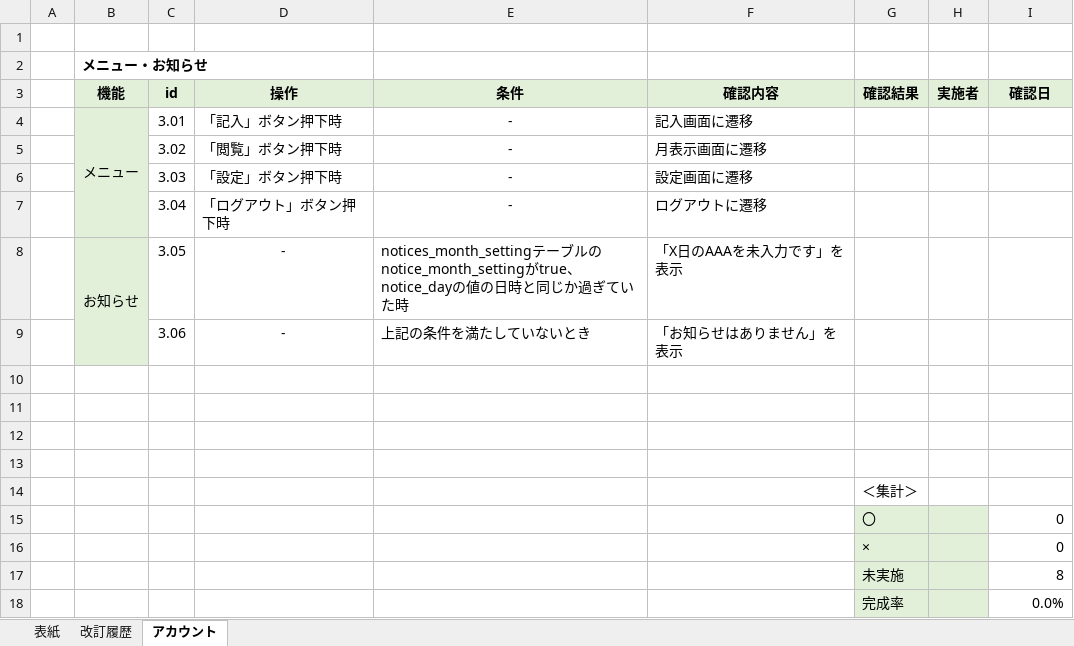
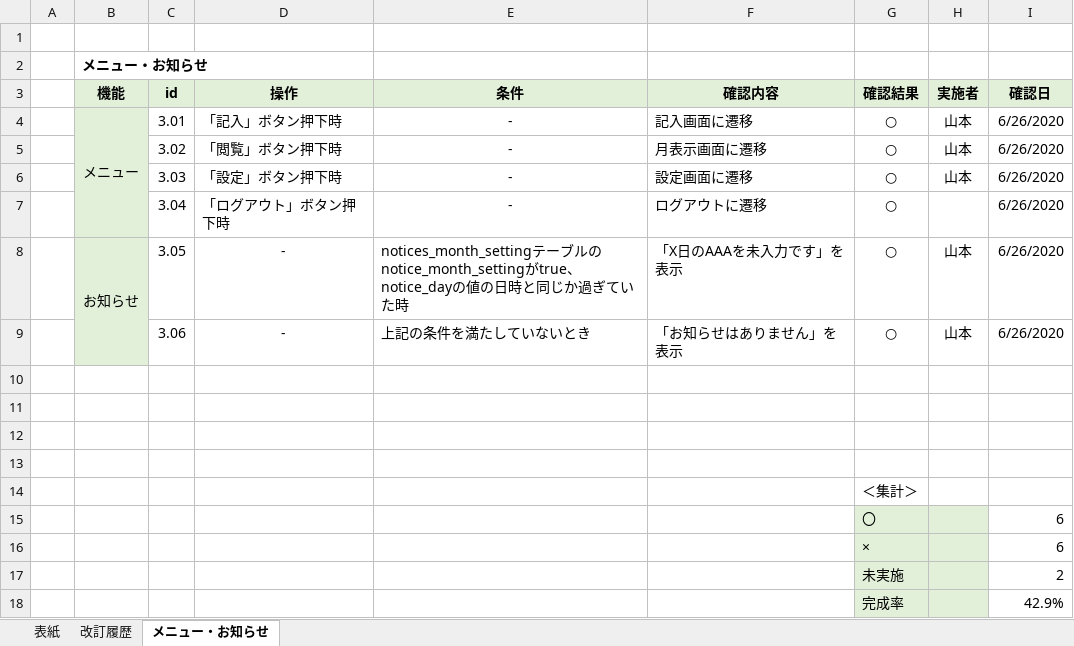
Before and after one commit to ShunjiYamamoto/groupA, an Excel workbook: 7.単体テスト/単体テスト_お知らせ・メニュー.xlsx, sheet メニュー・お知らせ, drawn as a sheet; values as stored, in another font and other column widths than the file's, no borders; conditional formats not drawn; the diff names each change by its address in the sheet, - before the commit and + after, or states it on an @@ line.

```diff
--- a/7.単体テスト/単体テスト_お知らせ・メニュー.xlsx (sheet メニュー・お知らせ)
+++ b/7.単体テスト/単体テスト_お知らせ・メニュー.xlsx (sheet メニュー・お知らせ)
-sheet tab: アカウント
+sheet tab: メニュー・お知らせ
-G4:G9 (確認結果): (empty)
+G4:G9 (確認結果): ○
-H4:H6 (実施者): (empty)
+H4:H6 (実施者): 山本
-I4:I9 (確認日): (empty)
+I4:I9 (確認日): 6/26/2020
-H8:H9 (実施者): (empty)
+H8:H9 (実施者): 山本
-I15:I16 (確認日): 0
+I15:I16 (確認日): 6
-I17 (確認日): 8
+I17 (確認日): 2
-I18 (確認日): 0.0%
+I18 (確認日): 42.9%
```
Also changed, not shown: 7.単体テスト/単体テスト_月表示.xlsx, 15 other files.
